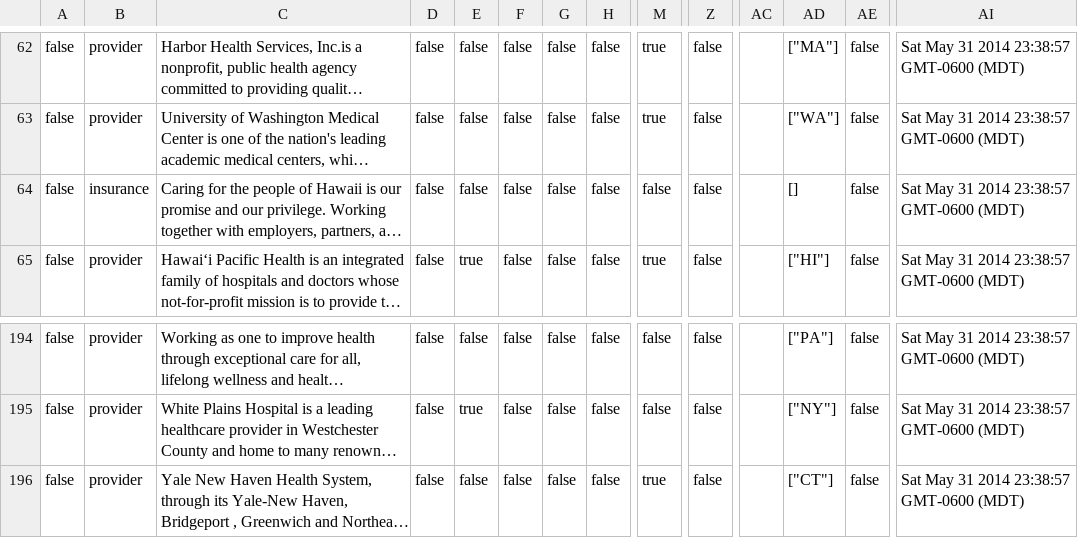
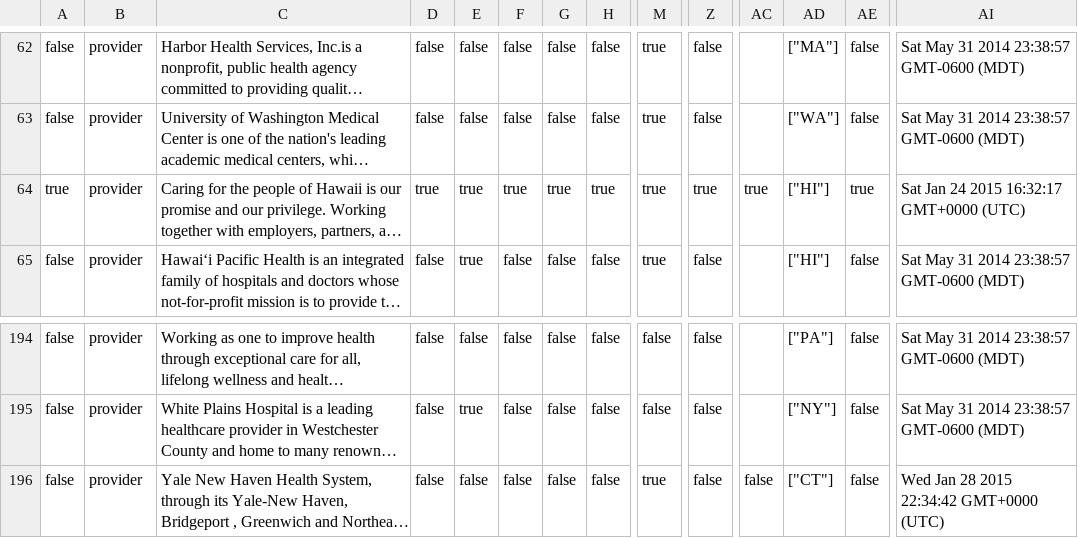
Before and after one commit to goyolla/connector, a CSV file: data/organizations.csv, drawn as a sheet; only a part is shown, gaps mark what is left out; long unchanged cells end in …; the diff covers the shown part only; the diff names each change by its address in the sheet, - before the commit and + after, or states it on an @@ line.

```diff
--- a/data/organizations.csv
+++ b/data/organizations.csv
-A64: false
+A64: true
-B64: insurance
+B64: provider
-D64: false
+D64: true
-E64: false
+E64: true
-F64: false
+F64: true
-G64: false
+G64: true
-H64: false
+H64: true
-M64: false
+M64: true
-Z64: false
+Z64: true
-AC64: (empty)
+AC64: true
-AD64: []
+AD64: ["HI"]
-AE64: false
+AE64: true
-AI64: Sat May 31 2014 23:38:57 GMT-0600 (MDT)
+AI64: Sat Jan 24 2015 16:32:17 GMT+0000 (UTC)
-AC196: (empty)
+AC196: false
-AI196: Sat May 31 2014 23:38:57 GMT-0600 (MDT)
+AI196: Wed Jan 28 2015 22:34:42 GMT+0000 (UTC)
```
Also changed, not shown: 6 edited cells elsewhere in this file, data/apps.csv, 4 other files.
